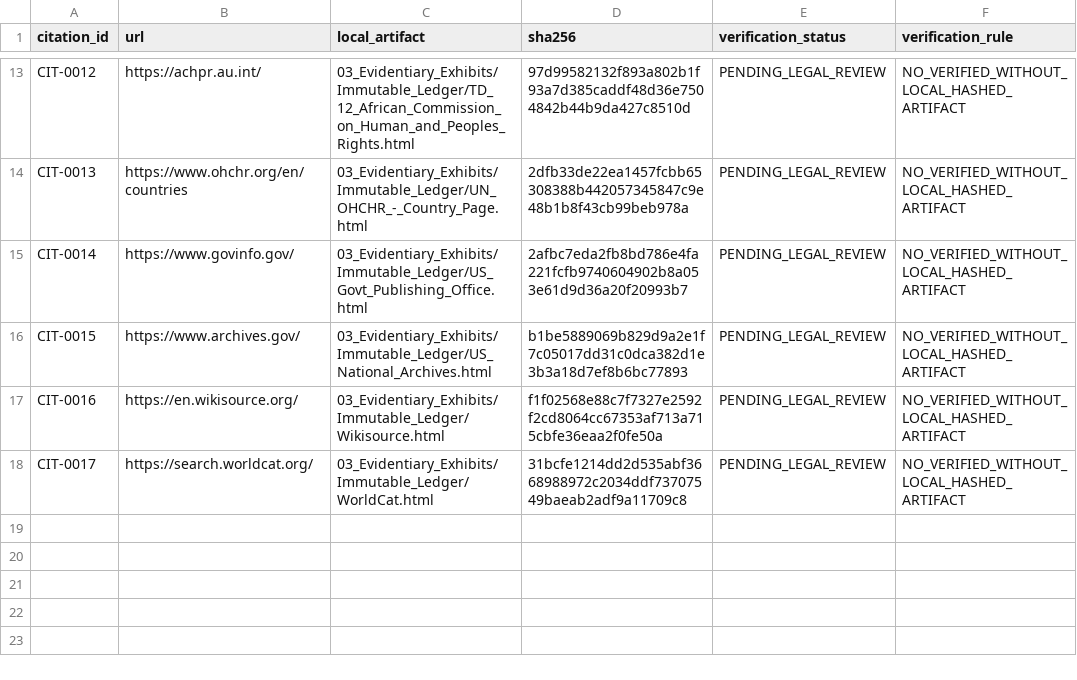
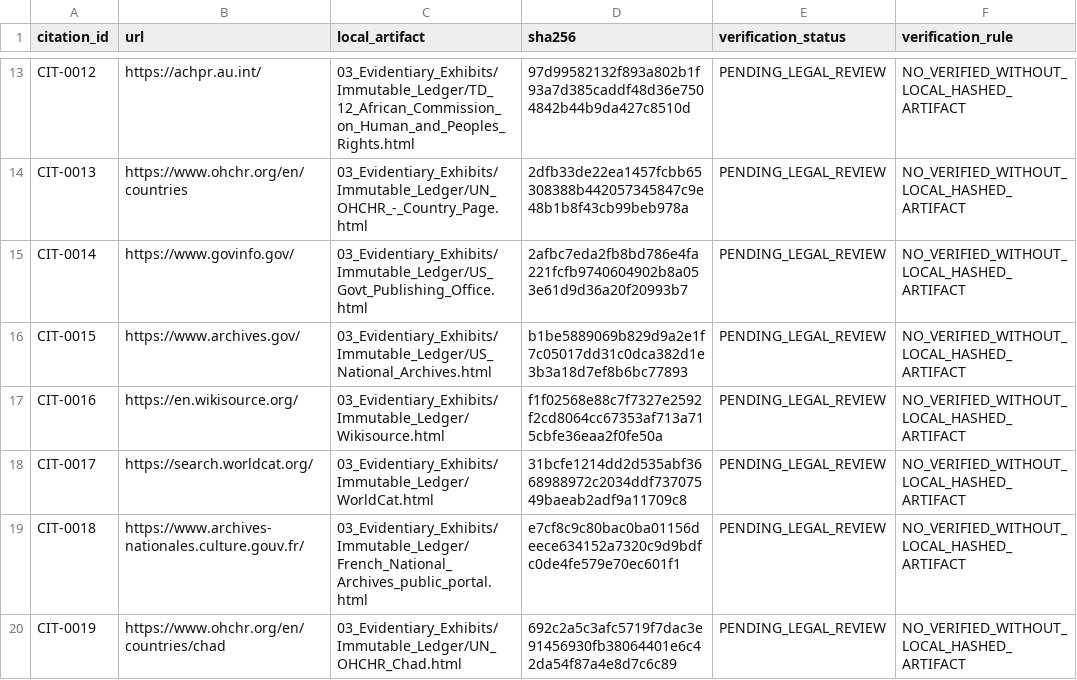
Before and after one commit to GlobalRestitutionAlliance/africa-us-td-chad-master-litigation, a CSV file: 03_Evidentiary_Exhibits/CITATION_INDEX.csv, drawn as a sheet; only a part is shown, gaps mark what is left out; the diff names each change by its address in the sheet, - before the commit and + after, or states it on an @@ line.

```diff
--- a/03_Evidentiary_Exhibits/CITATION_INDEX.csv
+++ b/03_Evidentiary_Exhibits/CITATION_INDEX.csv
+row 19: CIT-0018 | https://www.archives-nationales.culture.gouv.fr/ | 03_Evidentiary_Exhibits/Immutable_Ledger/French_National_Archives_public_portal.html | e7cf8c9c80bac0ba01156deece634152a7320c9d9bdfc0de4fe579e70ec601f1 | PENDING_LEGAL_REVIEW | NO_VERIFIED_WITHOUT_LOCAL_HASHED_ARTIFACT
+row 20: CIT-0019 | https://www.ohchr.org/en/countries/chad | 03_Evidentiary_Exhibits/Immutable_Ledger/UN_OHCHR_Chad.html | 692c2a5c3afc5719f7dac3e91456930fb38064401e6c42da54f87a4e8d7c6c89 | PENDING_LEGAL_REVIEW | NO_VERIFIED_WITHOUT_LOCAL_HASHED_ARTIFACT
```
Also changed, not shown: 00_Master_Knowledge_Base/Master_US_TD_CHAD_Restitution_Crosswalk_Matrix.csv, 99_Archives_and_Manifests/pre_bolster_backup/Master_US_TD_CHAD_Restitution_Crosswalk_Matrix.csv, 41 other files.
